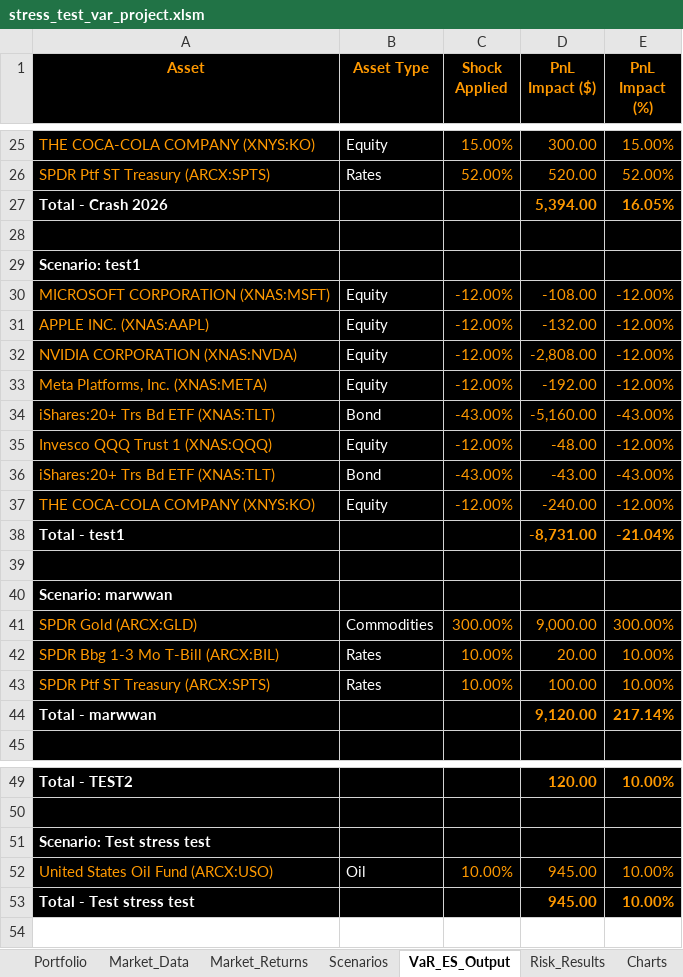
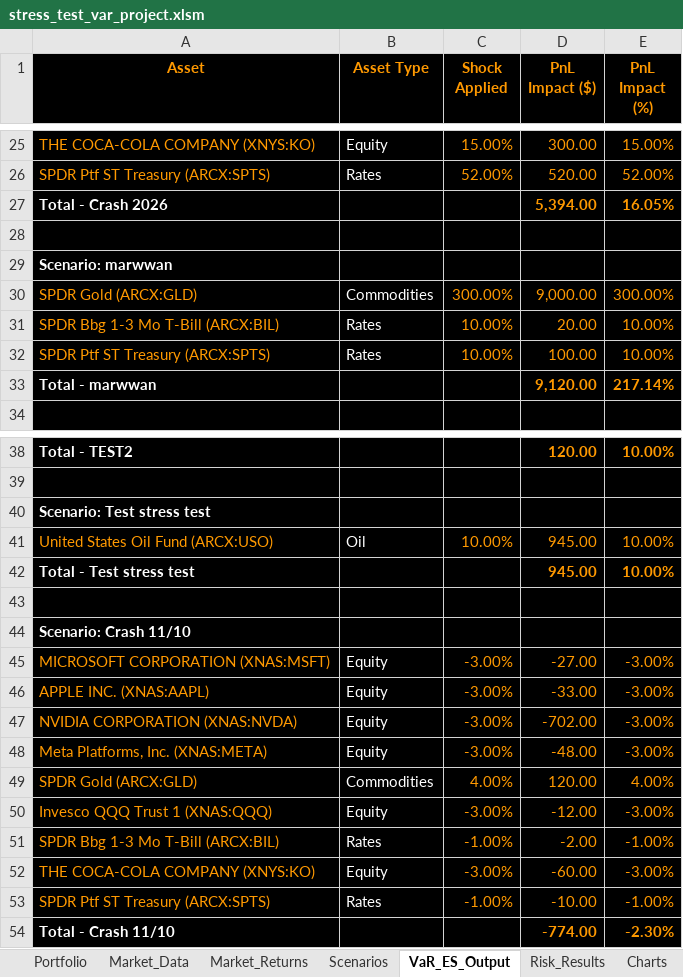
Before and after one commit to marwanferreira/portfolio-risk-simulator-vba, an Excel workbook: stress_test_var_project.xlsm, sheet VaR_ES_Output, drawn as a sheet; only a part is shown, gaps mark what is left out; values as stored, in another font and other column widths than the file's, no borders; conditional formats not drawn; removed rows and columns are numbered as before the commit, all else as after; the diff names each change by its address in the sheet, - before the commit and + after, or states it on an @@ line.

```diff
--- a/stress_test_var_project.xlsm (sheet VaR_ES_Output)
+++ b/stress_test_var_project.xlsm (sheet VaR_ES_Output)
-row 29: Scenario: test1
-row 30: MICROSOFT CORPORATION (XNAS:MSFT) | Equity | -12.00% | -108.00 | -12.00%
-row 31: APPLE INC. (XNAS:AAPL) | Equity | -12.00% | -132.00 | -12.00%
-row 32: NVIDIA CORPORATION (XNAS:NVDA) | Equity | -12.00% | -2,808.00 | -12.00%
-row 33: Meta Platforms, Inc. (XNAS:META) | Equity | -12.00% | -192.00 | -12.00%
-row 34: iShares:20+ Trs Bd ETF (XNAS:TLT) | Bond | -43.00% | -5,160.00 | -43.00%
-row 35: Invesco QQQ Trust 1 (XNAS:QQQ) | Equity | -12.00% | -48.00 | -12.00%
-row 36: iShares:20+ Trs Bd ETF (XNAS:TLT) | Bond | -43.00% | -43.00 | -43.00%
-row 37: THE COCA-COLA COMPANY (XNYS:KO) | Equity | -12.00% | -240.00 | -12.00%
-row 38: Total - test1 |  |  | -8,731.00 | -21.04%
-row 39: (empty)
+row 43: (empty)
+row 44: Scenario: Crash 11/10
+row 45: MICROSOFT CORPORATION (XNAS:MSFT) | Equity | -3.00% | -27.00 | -3.00%
+row 46: APPLE INC. (XNAS:AAPL) | Equity | -3.00% | -33.00 | -3.00%
+row 47: NVIDIA CORPORATION (XNAS:NVDA) | Equity | -3.00% | -702.00 | -3.00%
+row 48: Meta Platforms, Inc. (XNAS:META) | Equity | -3.00% | -48.00 | -3.00%
+row 49: SPDR Gold (ARCX:GLD) | Commodities | 4.00% | 120.00 | 4.00%
+row 50: Invesco QQQ Trust 1 (XNAS:QQQ) | Equity | -3.00% | -12.00 | -3.00%
+row 51: SPDR Bbg 1-3 Mo T-Bill (ARCX:BIL) | Rates | -1.00% | -2.00 | -1.00%
+row 52: THE COCA-COLA COMPANY (XNYS:KO) | Equity | -3.00% | -60.00 | -3.00%
+row 53: SPDR Ptf ST Treasury (ARCX:SPTS) | Rates | -1.00% | -10.00 | -1.00%
+row 54: Total - Crash 11/10 |  |  | -774.00 | -2.30%
```
Also changed, not shown: sheet Market_Returns, sheet Market_Data, sheet Scenarios, charts or pictures.
